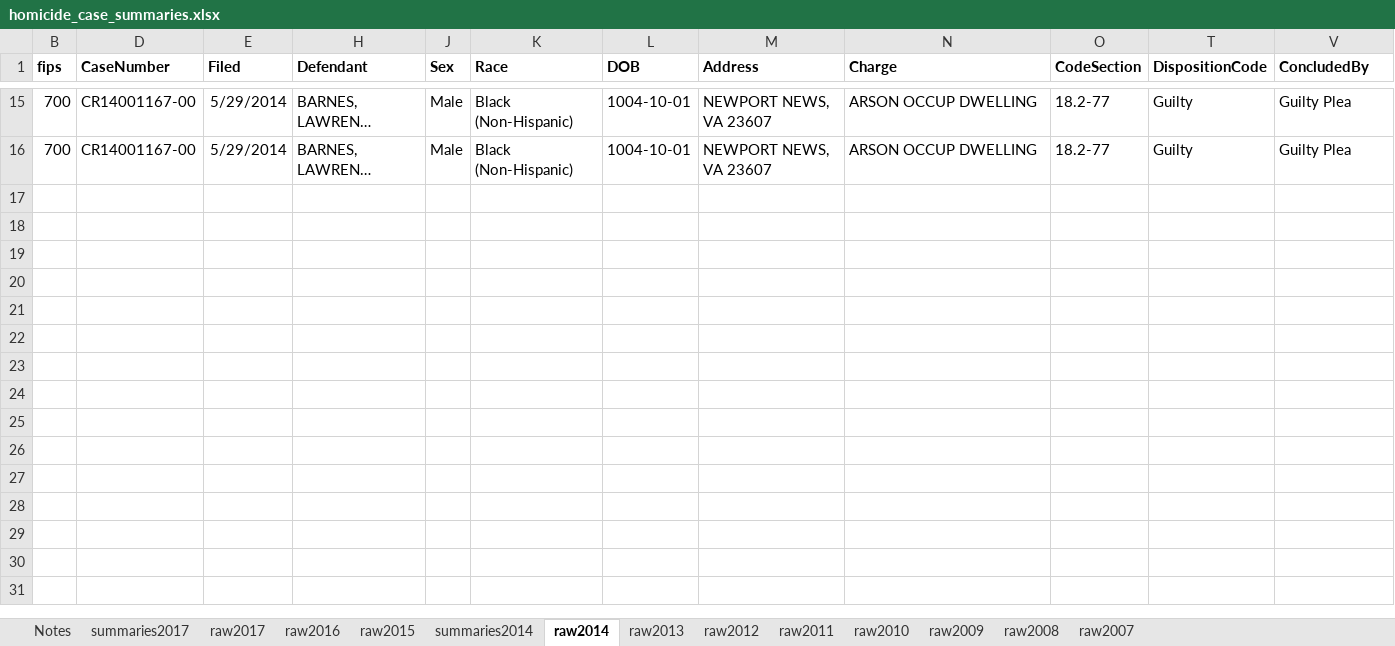
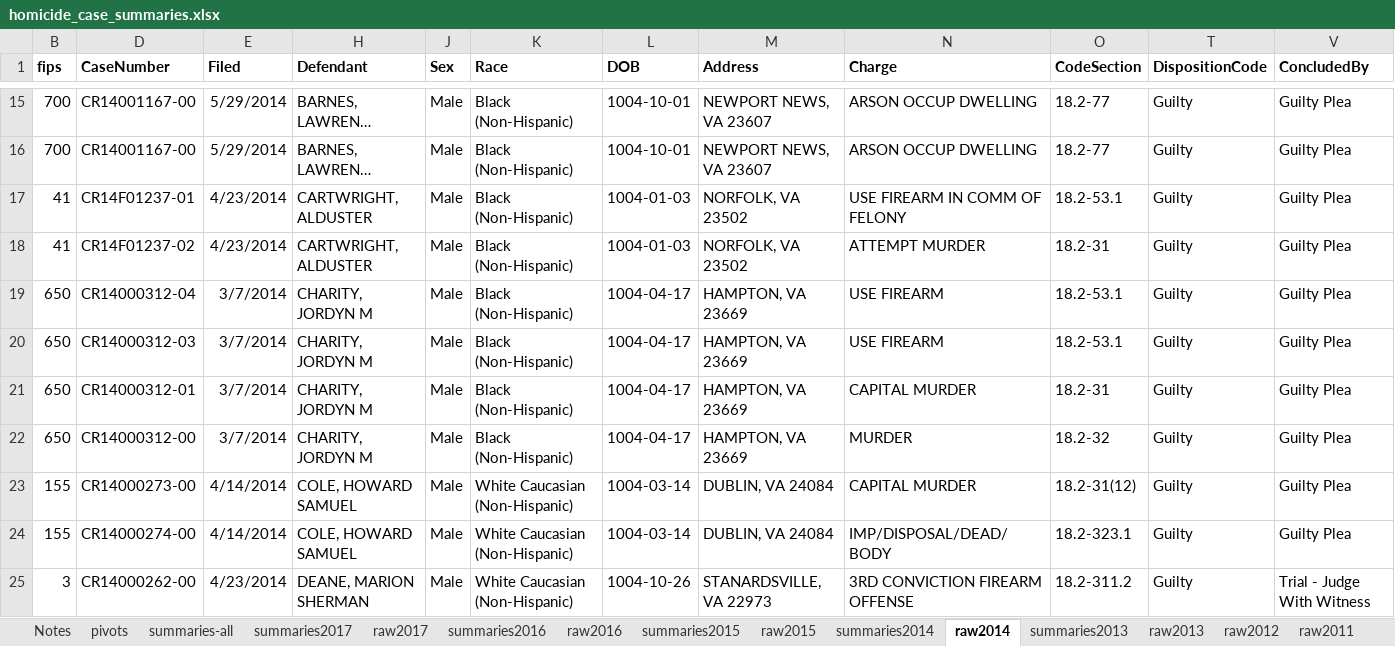
Before and after one commit to shardsofblue/virginia-court-data-plea-deals, an Excel workbook: homicide_case_summaries.xlsx, sheet raw2014, drawn as a sheet; only a part is shown, gaps mark what is left out; long unchanged cells end in …; values as stored, in another font and other column widths than the file's, no borders; rows hold the shown columns only; the diff covers the shown part only; the diff names each change by its address in the sheet, - before the commit and + after, or states it on an @@ line.

Commit message:
updates to homicide summaries

```diff
--- a/homicide_case_summaries.xlsx (sheet raw2014)
+++ b/homicide_case_summaries.xlsx (sheet raw2014)
+sheet tab: pivots
+sheet tab: summaries-all
+sheet tab: summaries2016
+sheet tab: summaries2015
+sheet tab: summaries2013
@@ row 17 unhidden: 41 | CR14F01237-01 | 4/23/2014 | CARTWRIGHT, ALDUSTER | Male | Black (Non-Hispanic) | 1004-01-03 | NORFOLK, VA 23502 | USE FIREARM IN COMM OF FELONY | 18.2-53.1 | Guilty | Guilty Plea @@
@@ row 18 unhidden: 41 | CR14F01237-02 | 4/23/2014 | CARTWRIGHT, ALDUSTER | Male | Black (Non-Hispanic) | 1004-01-03 | NORFOLK, VA 23502 | ATTEMPT MURDER | 18.2-31 | Guilty | Guilty Plea @@
@@ row 19 unhidden: 650 | CR14000312-04 | 3/7/2014 | CHARITY, JORDYN M | Male | Black (Non-Hispanic) | 1004-04-17 | HAMPTON, VA 23669 | USE FIREARM | 18.2-53.1 | Guilty | Guilty Plea @@
@@ row 20 unhidden: 650 | CR14000312-03 | 3/7/2014 | CHARITY, JORDYN M | Male | Black (Non-Hispanic) | 1004-04-17 | HAMPTON, VA 23669 | USE FIREARM | 18.2-53.1 | Guilty | Guilty Plea @@
@@ row 21 unhidden: 650 | CR14000312-01 | 3/7/2014 | CHARITY, JORDYN M | Male | Black (Non-Hispanic) | 1004-04-17 | HAMPTON, VA 23669 | CAPITAL MURDER | 18.2-31 | Guilty | Guilty Plea @@
@@ row 22 unhidden: 650 | CR14000312-00 | 3/7/2014 | CHARITY, JORDYN M | Male | Black (Non-Hispanic) | 1004-04-17 | HAMPTON, VA 23669 | MURDER | 18.2-32 | Guilty | Guilty Plea @@
@@ row 23 unhidden: 155 | CR14000273-00 | 4/14/2014 | COLE, HOWARD SAMUEL | Male | White Caucasian (Non-Hispanic) | 1004-03-14 | DUBLIN, VA 24084 | CAPITAL MURDER | 18.2-31(12) | Guilty | Guilty Plea @@
@@ row 24 unhidden: 155 | CR14000274-00 | 4/14/2014 | COLE, HOWARD SAMUEL | Male | White Caucasian (Non-Hispanic) | 1004-03-14 | DUBLIN, VA 24084 | IMP/DISPOSAL/DEAD/BODY | 18.2-323.1 | Guilty | Guilty Plea @@
@@ row 25 unhidden: 3 | CR14000262-00 | 4/23/2014 | DEANE, MARION SHERMAN | Male | White Caucasian (Non-Hispanic) | 1004-10-26 | STANARDSVILLE, VA 22973 | 3RD CONVICTION FIREARM OFFENSE | 18.2-311.2 | Guilty | Trial - Judge With Witness @@
```
Also changed, not shown: 57 hidden or unhidden rows elsewhere in this sheet, sheet raw2013, sheet raw2016, sheet summaries2014, sheet raw2015, sheet Notes, 1 other file.
